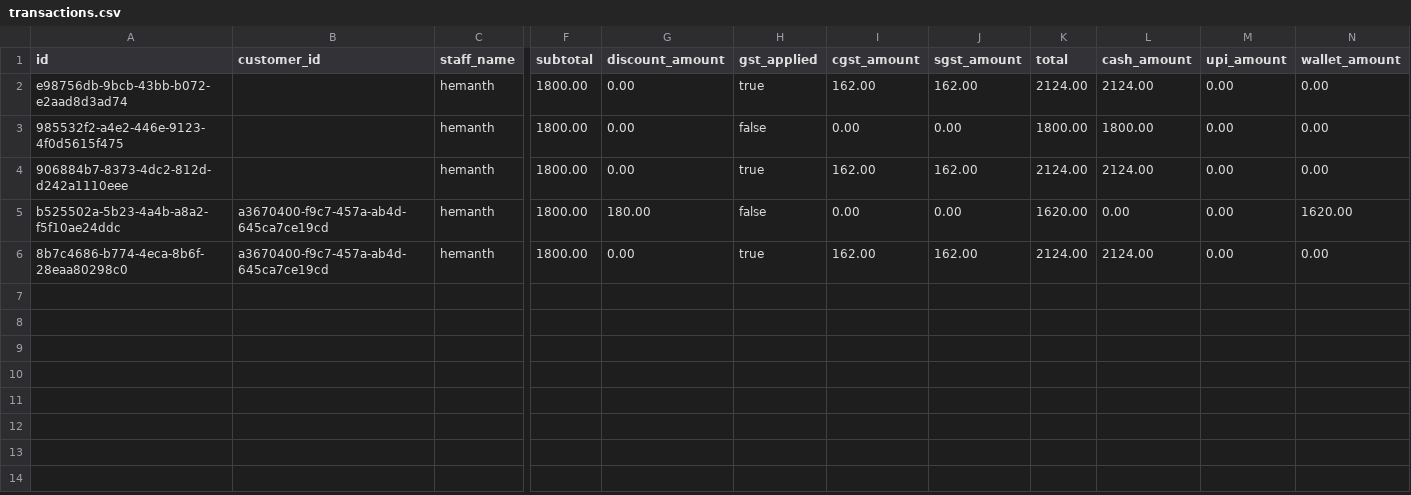
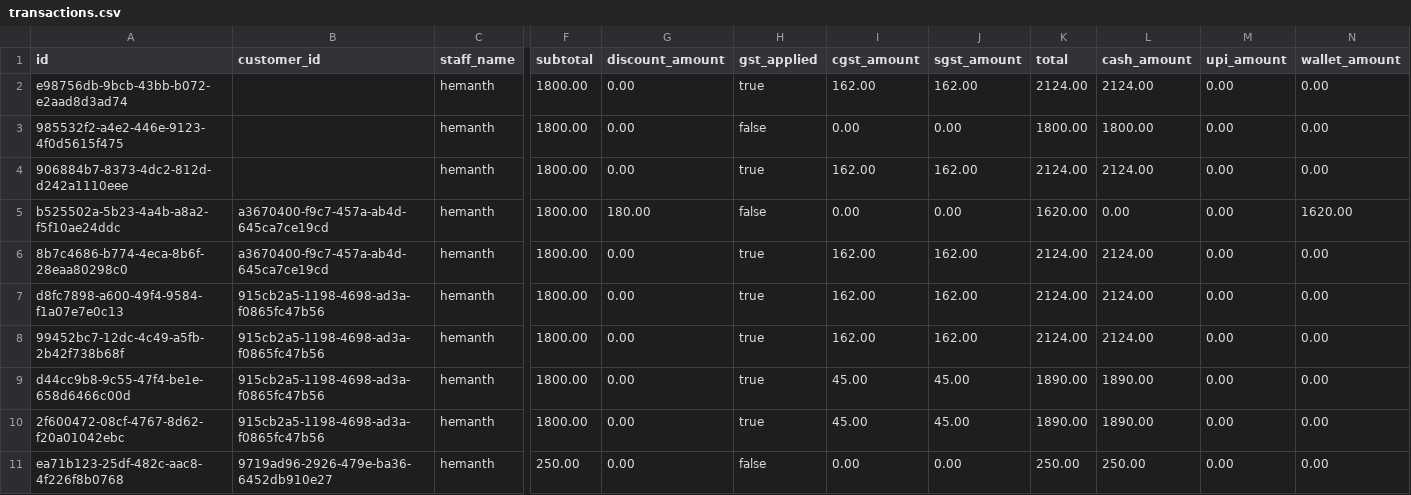
Before and after one commit to hemanthkumardm/glamz-flow-panel, a CSV file: backups/transactions.csv, drawn as a sheet; only a part is shown, gaps mark what is left out; rows hold the shown columns only; the diff names each change by its address in the sheet, - before the commit and + after, or states it on an @@ line.

Commit message:
feat: enhance billing with 5% GST, membership tracking, and staff work logs

```diff
--- a/backups/transactions.csv
+++ b/backups/transactions.csv
+row 7: d8fc7898-a600-49f4-9584-f1a07e7e0c13 | 915cb2a5-1198-4698-ad3a-f0865fc47b56 | hemanth | 1800.00 | 0.00 | true | 162.00 | 162.00 | 2124.00 | 2124.00 | 0.00 | 0.00
+row 8: 99452bc7-12dc-4c49-a5fb-2b42f738b68f | 915cb2a5-1198-4698-ad3a-f0865fc47b56 | hemanth | 1800.00 | 0.00 | true | 162.00 | 162.00 | 2124.00 | 2124.00 | 0.00 | 0.00
+row 9: d44cc9b8-9c55-47f4-be1e-658d6466c00d | 915cb2a5-1198-4698-ad3a-f0865fc47b56 | hemanth | 1800.00 | 0.00 | true | 45.00 | 45.00 | 1890.00 | 1890.00 | 0.00 | 0.00
+row 10: 2f600472-08cf-4767-8d62-f20a01042ebc | 915cb2a5-1198-4698-ad3a-f0865fc47b56 | hemanth | 1800.00 | 0.00 | true | 45.00 | 45.00 | 1890.00 | 1890.00 | 0.00 | 0.00
+row 11: ea71b123-25df-482c-aac8-4f226f8b0768 | 9719ad96-2926-479e-ba36-6452db910e27 | hemanth | 250.00 | 0.00 | false | 0.00 | 0.00 | 250.00 | 250.00 | 0.00 | 0.00
```
Also changed, not shown: backups/customers.csv, backups/transaction_items.csv, 17 other files.
